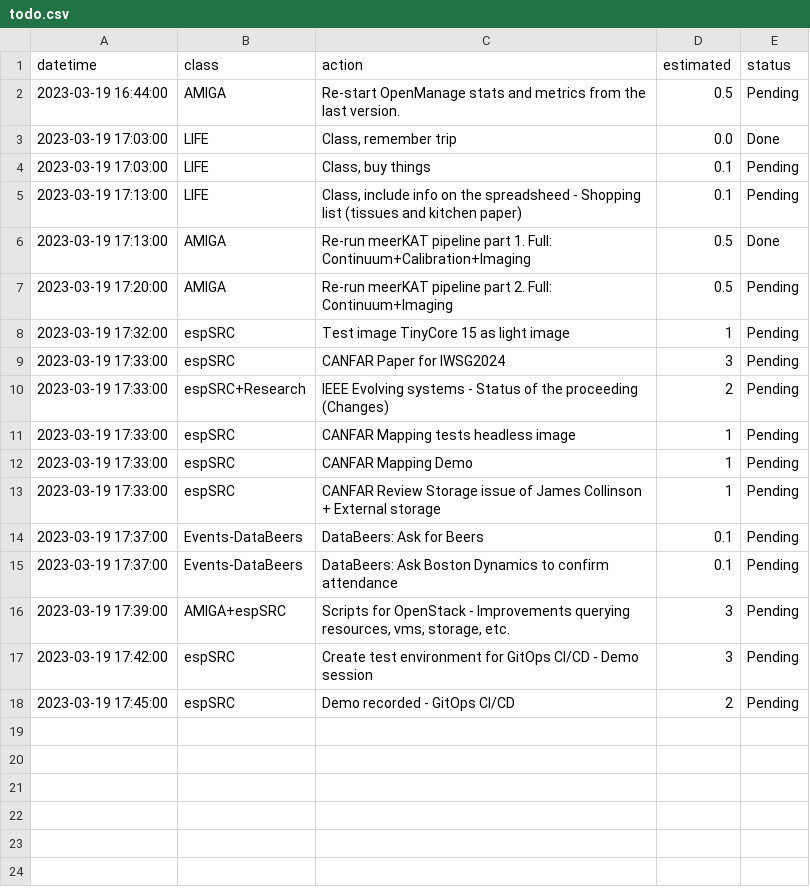
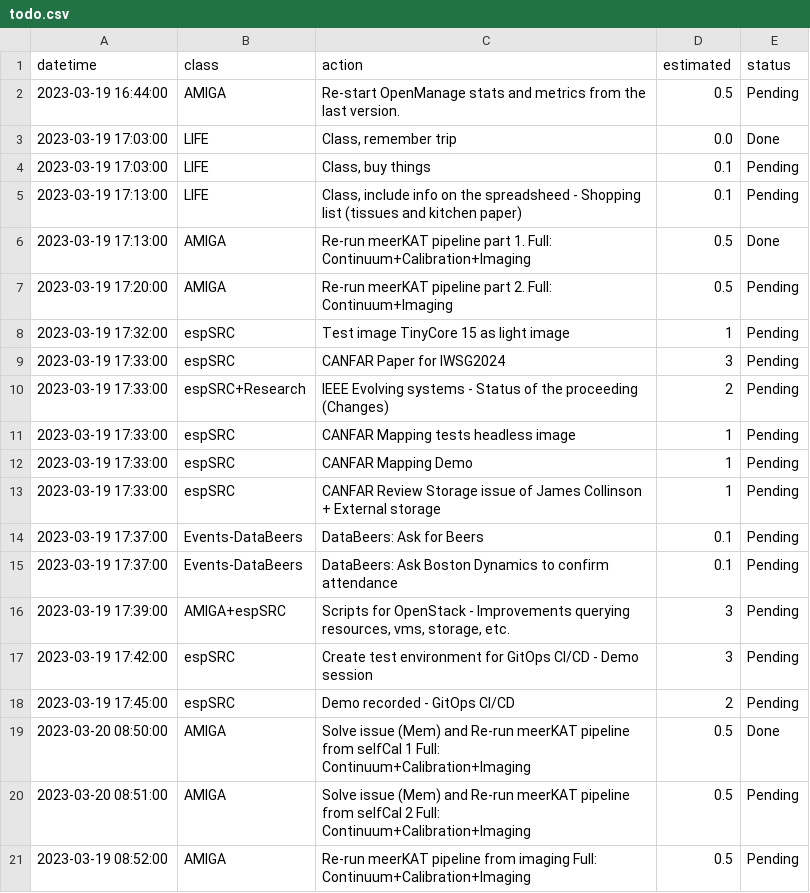
Before and after one commit to manuparra/follow-up-of-my-work, a CSV file: todo.csv, drawn as a sheet.

Commit message:
Update todo.csv

```diff
--- a/todo.csv
+++ b/todo.csv
@@ -18 +18,4 @@ datetime,class,action,estimated,status
 2023-03-19 17:45:00,"espSRC","Demo recorded - GitOps CI/CD",2,"Pending"
+2023-03-20 08:50:00,"AMIGA","Solve issue (Mem) and Re-run meerKAT pipeline from selfCal 1 Full: Continuum+Calibration+Imaging",0.5,"Done"
+2023-03-20 08:51:00,"AMIGA","Solve issue (Mem) and Re-run meerKAT pipeline from selfCal 2 Full: Continuum+Calibration+Imaging",0.5,"Pending"
+2023-03-19 08:52:00,"AMIGA","Re-run meerKAT pipeline from imaging Full: Continuum+Calibration+Imaging",0.5,"Pending"
```
